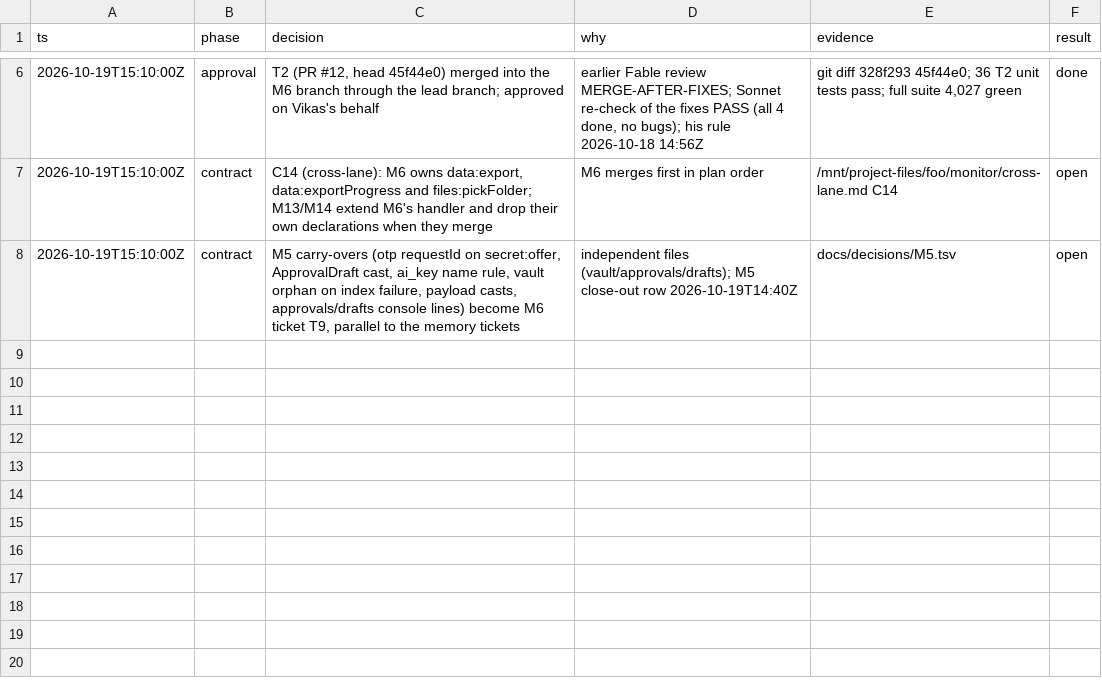
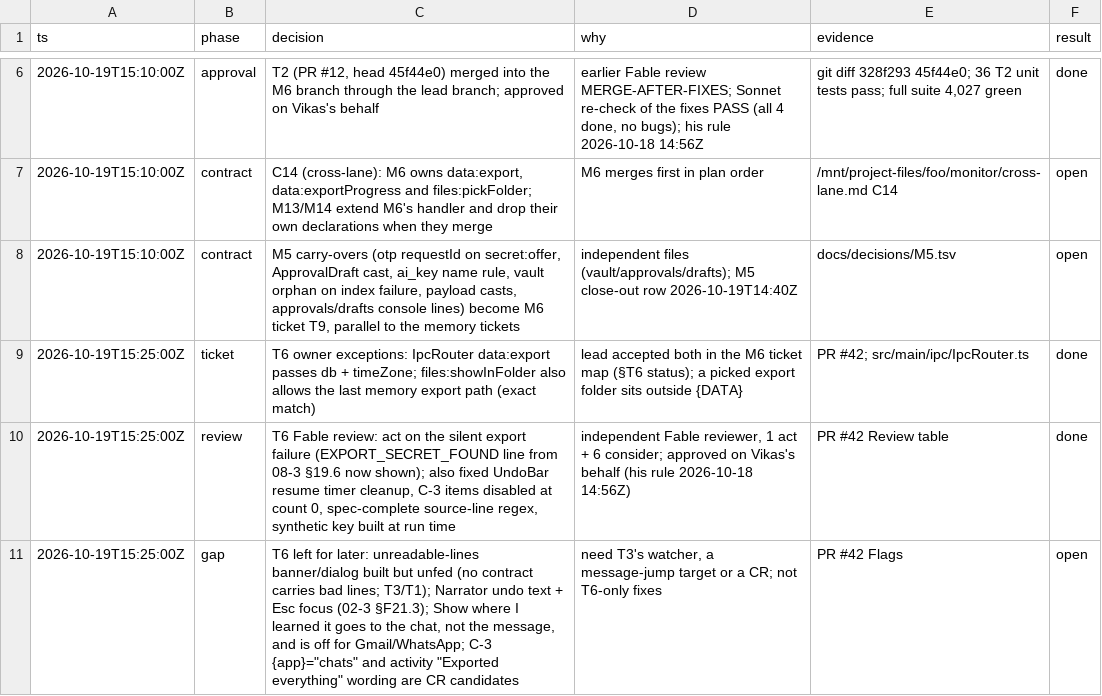
Before and after one commit to vikas53953/foo-agent, a TSV file: docs/decisions/M6.tsv, drawn as a sheet; only a part is shown, gaps mark what is left out; the diff names each change by its address in the sheet, - before the commit and + after, or states it on an @@ line.

```diff
--- a/docs/decisions/M6.tsv
+++ b/docs/decisions/M6.tsv
+row 9: 2026-10-19T15:25:00Z | ticket | T6 owner exceptions: IpcRouter data:export passes db + timeZone; files:showInFolder also allows the last memory export path (exact match) | lead accepted both in the M6 ticket map (§T6 status); a picked export folder sits outside {DATA} | PR #42; src/main/ipc/IpcRouter.ts | done
+row 10: 2026-10-19T15:25:00Z | review | T6 Fable review: act on the silent export failure (EXPORT_SECRET_FOUND line from 08-3 §19.6 now shown); also fixed UndoBar resume timer cleanup, C-3 items disabled at count 0, spec-complete source-line regex, synthetic key built at run time | independent Fable reviewer, 1 act + 6 consider; approved on Vikas's behalf (his rule 2026-10-18 14:56Z) | PR #42 Review table | done
+row 11: 2026-10-19T15:25:00Z | gap | T6 left for later: unreadable-lines banner/dialog built but unfed (no contract carries bad lines; T3/T1); Narrator undo text + Esc focus (02-3 §F21.3); Show where I learned it goes to the chat, not the message, and is off for Gmail/WhatsApp; C-3 {app}="chats" and activity "Exported everything" wording are CR candidates | need T3's watcher, a message-jump target or a CR; not T6-only fixes | PR #42 Flags | open
```
Also changed, not shown: 7 other files.
